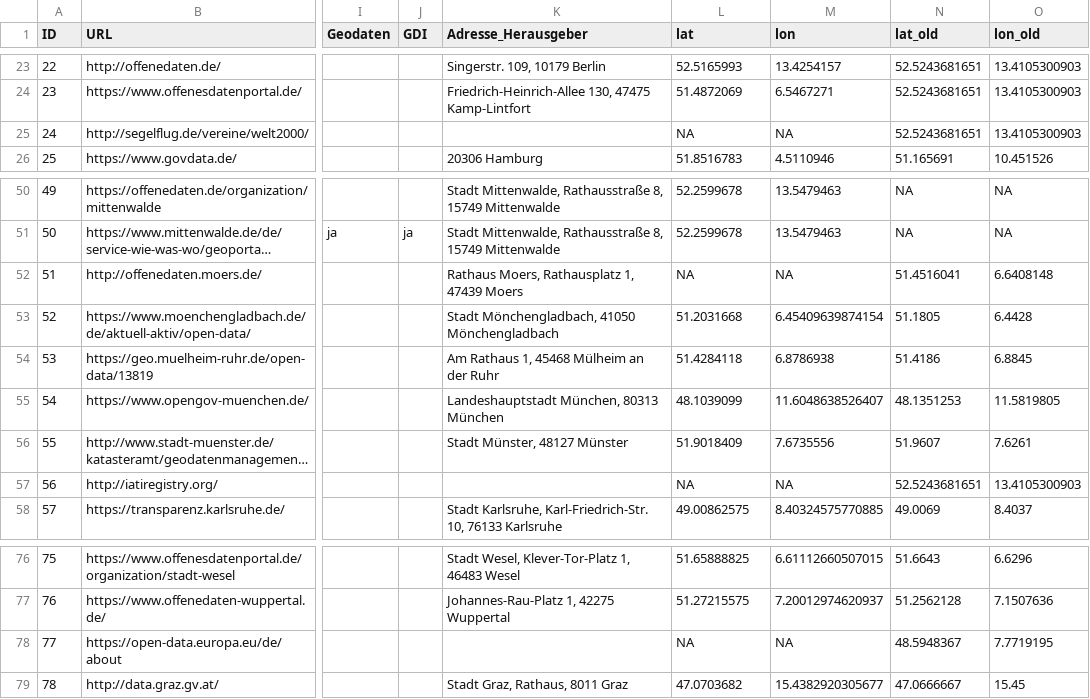
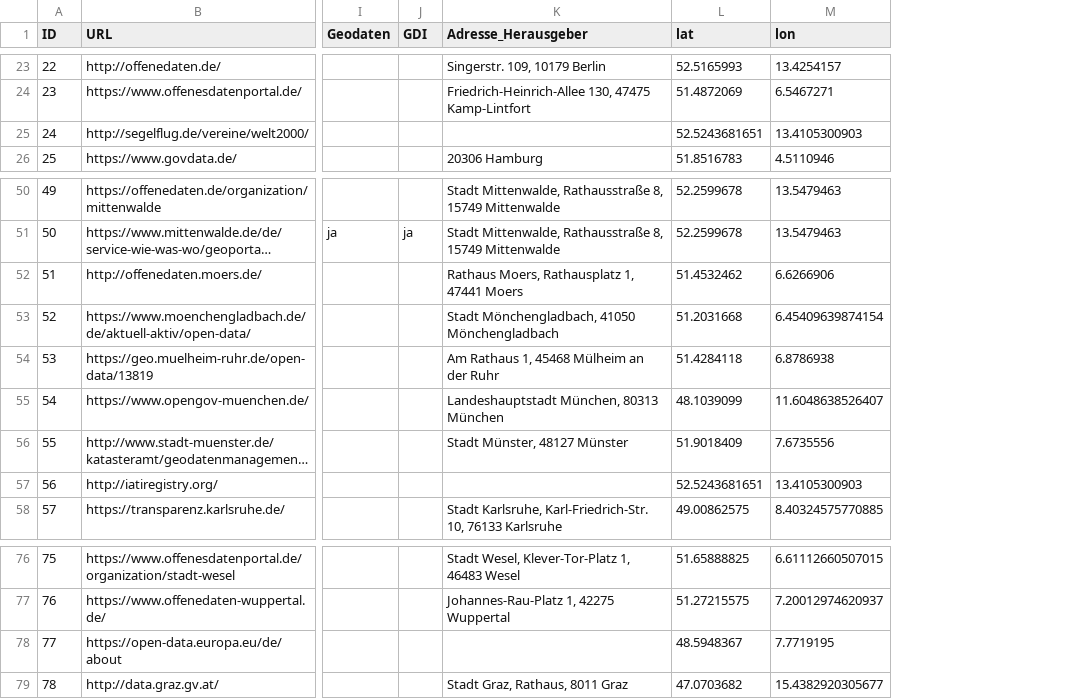
Before and after one commit to opengeoedu/opengeoedu.github.io, a CSV file: data/portale_geocoded3.csv, drawn as a sheet; only a part is shown, gaps mark what is left out; long unchanged cells end in …; the diff covers the shown part only; the diff names each change by its address in the sheet, - before the commit and + after, or states it on an @@ line.

```diff
--- a/data/portale_geocoded3.csv
+++ b/data/portale_geocoded3.csv
-column N (lat_old), rows 23-26: 52.5243681651 | 52.5243681651 | 52.5243681651 | 51.165691; rows 50-58: NA | NA | 51.4516041 | 51.1805 | 51.4186 | 48.1351253 | 51.9607 | 52.5243681651 | 49.0069; rows 76-79: 51.6643 | 51.2562128 | 48.5948367 | 47.0666667
-column O (lon_old), rows 23-26: 13.4105300903 | 13.4105300903 | 13.4105300903 | 10.451526; rows 50-58: NA | NA | 6.6408148 | 6.4428 | 6.8845 | 11.5819805 | 7.6261 | 13.4105300903 | 8.4037; rows 76-79: 6.6296 | 7.1507636 | 7.7719195 | 15.45
-L25 (lat): NA
+L25 (lat): 52.5243681651
-M25 (lon): NA
+M25 (lon): 13.4105300903
-K52 (Adresse_Herausgeber): Rathaus Moers, Rathausplatz 1, 47439 Moers
+K52 (Adresse_Herausgeber): Rathaus Moers, Rathausplatz 1, 47441 Moers
-L52 (lat): NA
+L52 (lat): 51.4532462
-M52 (lon): NA
+M52 (lon): 6.6266906
-L57 (lat): NA
+L57 (lat): 52.5243681651
-M57 (lon): NA
+M57 (lon): 13.4105300903
-L78 (lat): NA
+L78 (lat): 48.5948367
-M78 (lon): NA
+M78 (lon): 7.7719195
```
Also changed, not shown: 10 edited cells elsewhere in this file, out_geodata/portale_shifted.csv, 21 other files.
